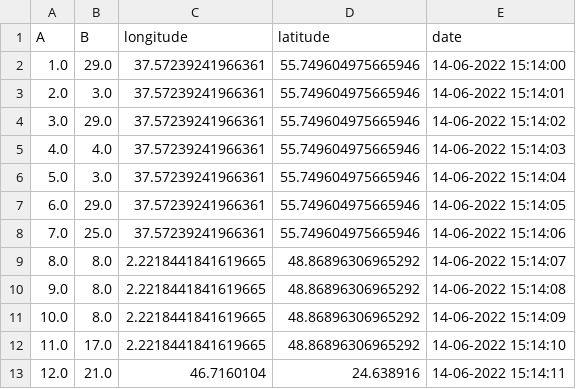
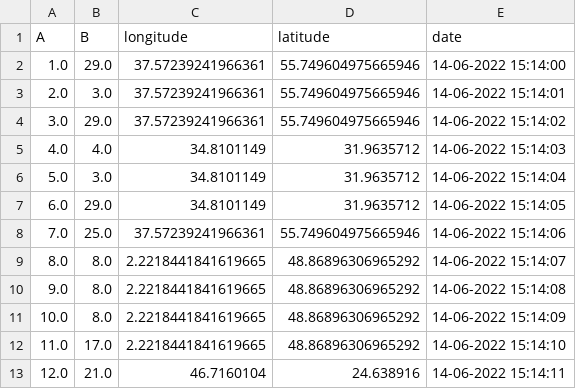
Before and after one commit to PTM2-flight-simulator-team/-FlightSimulatorSystem, a CSV file: Frontend/src/main/java/Model/ModelTools/file1.csv, drawn as a sheet; only a part is shown.

```diff
--- a/Frontend/src/main/java/Model/ModelTools/file1.csv
+++ b/Frontend/src/main/java/Model/ModelTools/file1.csv
@@ -4,5 +4,5 @@ A,B,longitude,latitude,date
 3.0,29.0,37.57239241966361,55.749604975665946,14-06-2022 15:14:02
-4.0,4.0,37.57239241966361,55.749604975665946,14-06-2022 15:14:03
-5.0,3.0,37.57239241966361,55.749604975665946,14-06-2022 15:14:04
-6.0,29.0,37.57239241966361,55.749604975665946,14-06-2022	15:14:05
+4.0,4.0,34.8101149,31.9635712,14-06-2022 15:14:03
+5.0,3.0,34.8101149,31.9635712,14-06-2022 15:14:04
+6.0,29.0,34.8101149,31.9635712,14-06-2022	15:14:05
 7.0,25.0,37.57239241966361,55.749604975665946,14-06-2022	15:14:06
```
Also changed, not shown: 9 other files.
